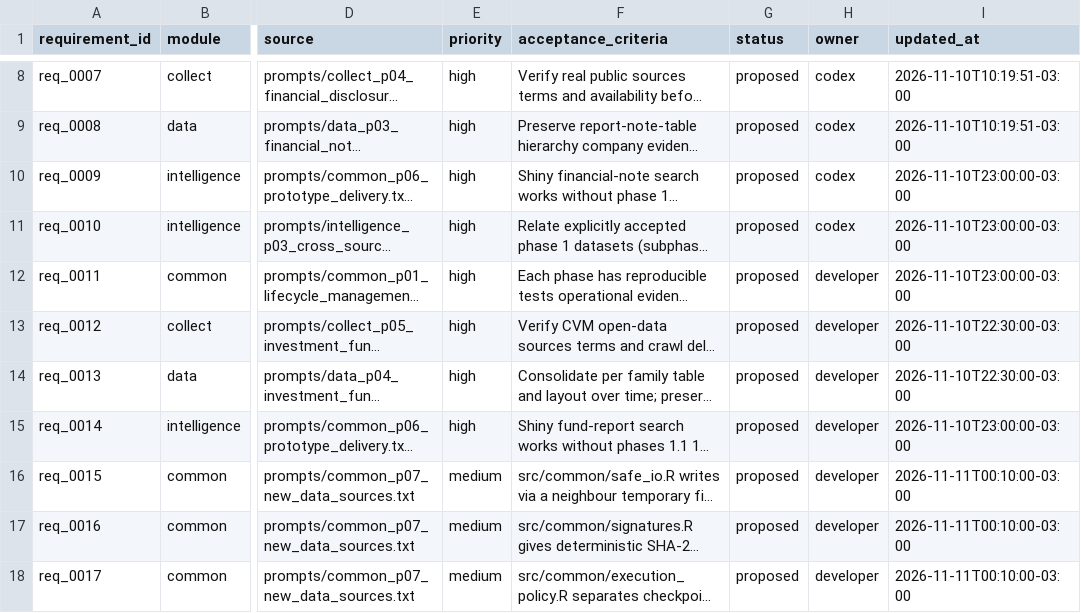
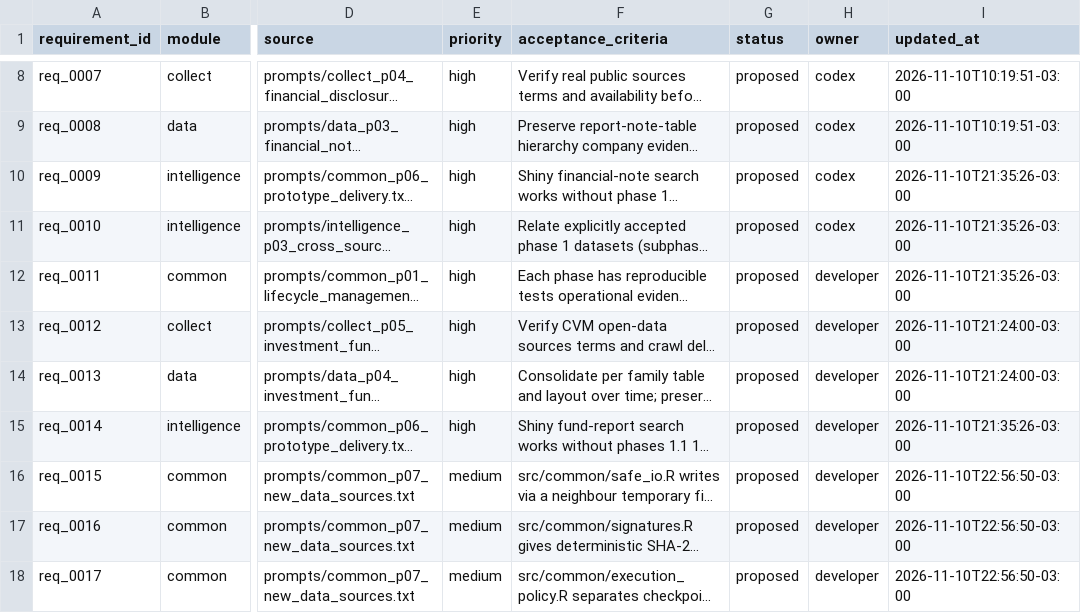
Before and after one commit to amarallr/taxminer, a CSV file: docs/project_management/requirements_register.csv, drawn as a sheet; only a part is shown, gaps mark what is left out; long unchanged cells end in …; the diff names each change by its address in the sheet, - before the commit and + after, or states it on an @@ line.

```diff
--- a/docs/project_management/requirements_register.csv
+++ b/docs/project_management/requirements_register.csv
-I10:I12 (updated_at): 2026-11-10T23:00:00-03:00
+I10:I12 (updated_at): 2026-11-10T21:35:26-03:00
-I13:I14 (updated_at): 2026-11-10T22:30:00-03:00
+I13:I14 (updated_at): 2026-11-10T21:24:00-03:00
-I15 (updated_at): 2026-11-10T23:00:00-03:00
+I15 (updated_at): 2026-11-10T21:35:26-03:00
-I16:I18 (updated_at): 2026-11-11T00:10:00-03:00
+I16:I18 (updated_at): 2026-11-10T22:56:50-03:00
```
Also changed, not shown: docs/project_management/test_register.csv, docs/project_management/work_items.csv, 10 other files.
